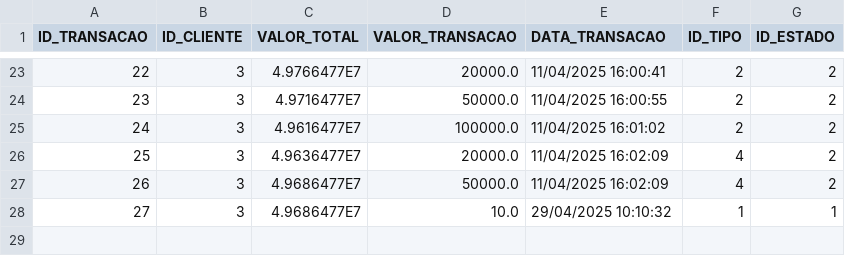
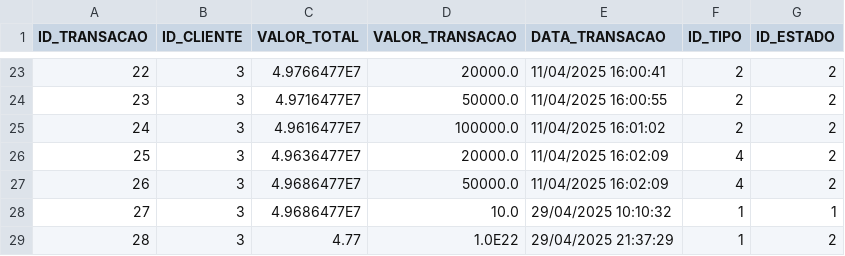
Before and after one commit to Leandro12415990/Grupo1Lp2, a CSV file: data/Transacao.csv, drawn as a sheet; only a part is shown, gaps mark what is left out.

```diff
--- a/data/Transacao.csv
+++ b/data/Transacao.csv
@@ -28 +28,2 @@ ID_TRANSACAO;ID_CLIENTE;VALOR_TOTAL;VALOR_TRANSACAO;DATA_TRANSACAO;ID_TIPO;ID_ES
 27;3;4.9686477E7;10.0;29/04/2025 10:10:32;1;1
+28;3;4.77;1.0E22;29/04/2025 21:37:29;1;2
```
Also changed, not shown: data/Utilizador.csv, 38 other files.
